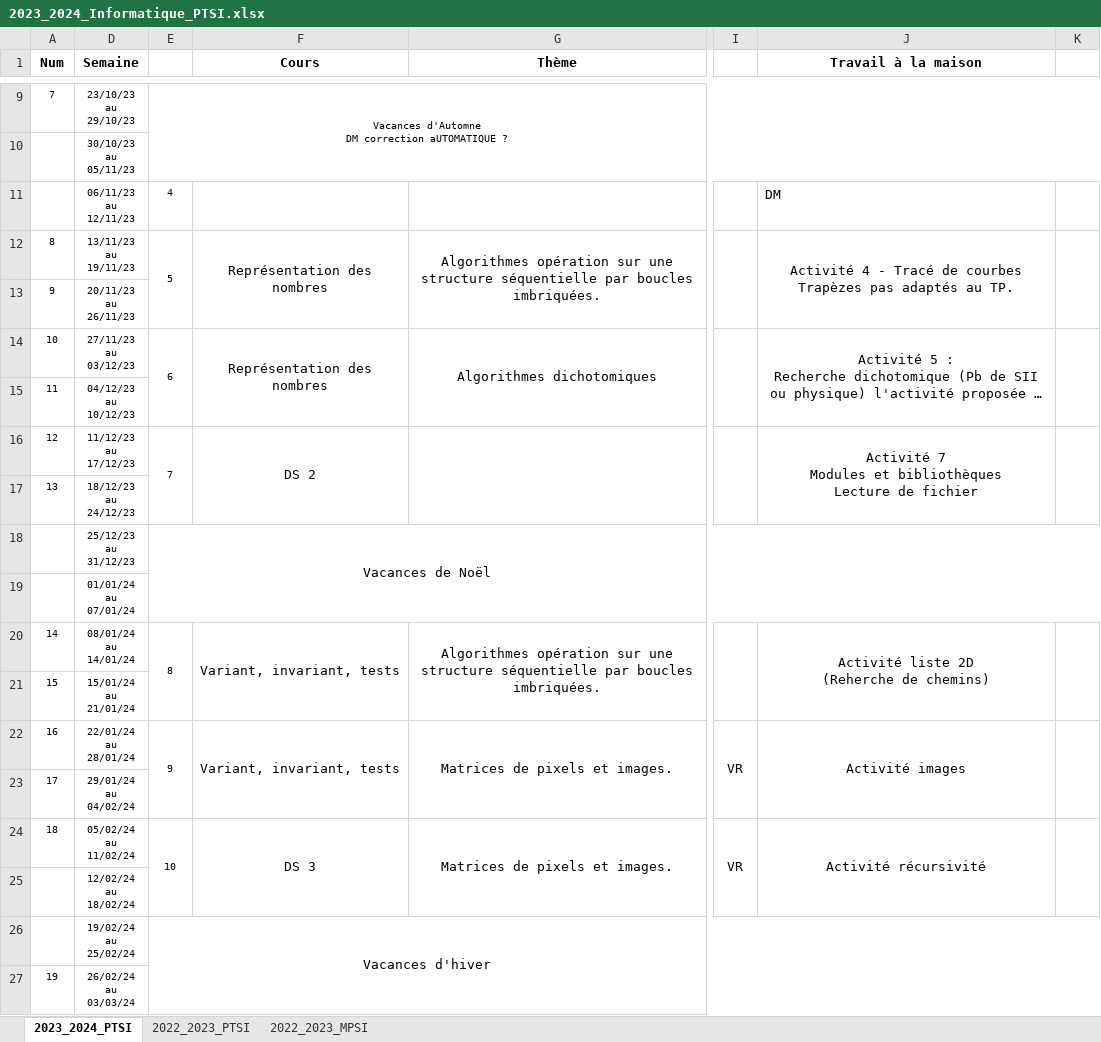
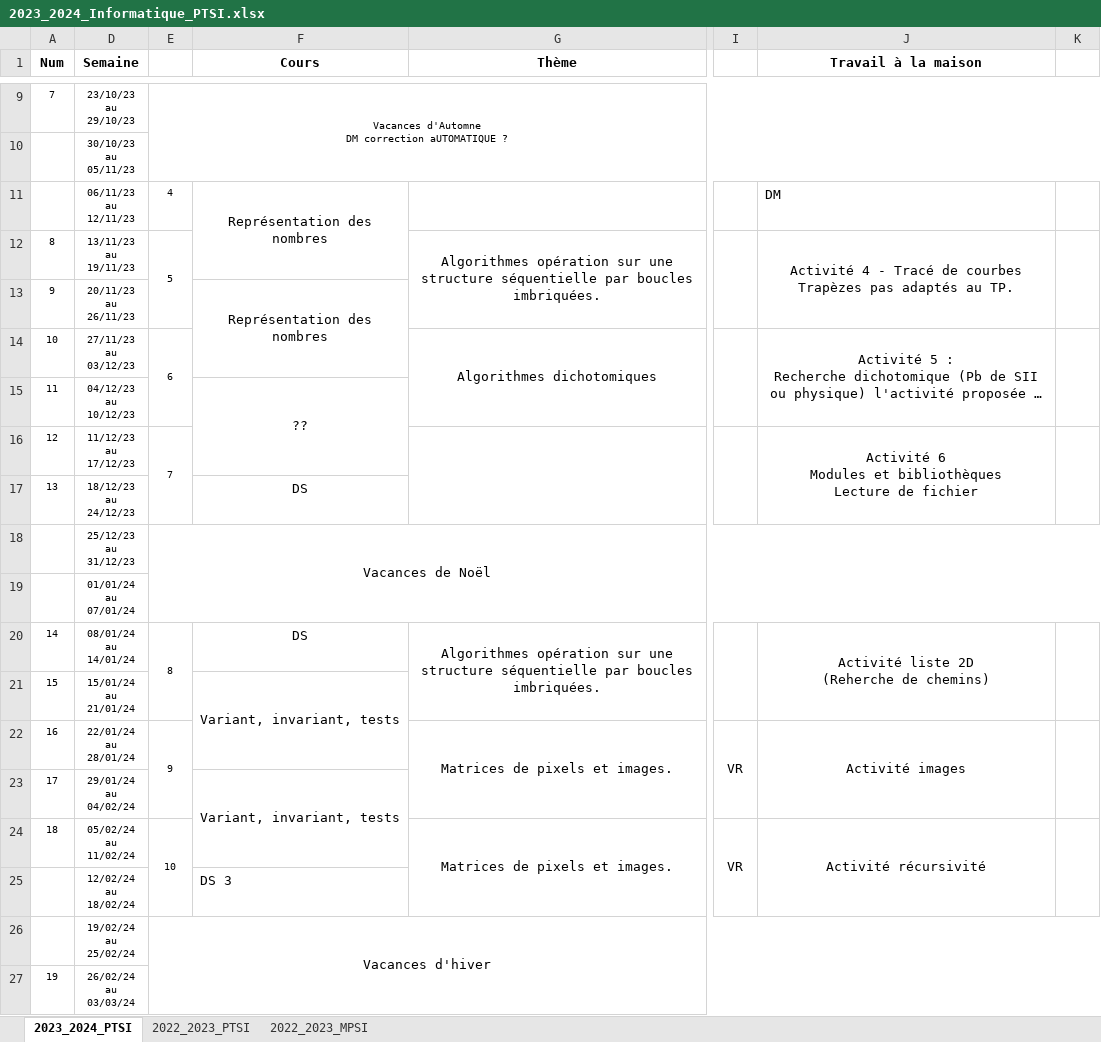
Before and after one commit to xpessoles/Informatique, an Excel workbook: Progressions/2023_2024_Informatique_PTSI.xlsx, sheet 2023_2024_PTSI, drawn as a sheet; only a part is shown, gaps mark what is left out; long unchanged cells end in …; values as stored, in another font and other column widths than the file's, no borders; ↵ is a line break in a cell; the diff names each change by its address in the sheet, - before the commit and + after, or states it on an @@ line.

Commit message:
Update 2023_2024_Informatique_PTSI.xlsx

```diff
--- a/Progressions/2023_2024_Informatique_PTSI.xlsx (sheet 2023_2024_PTSI)
+++ b/Progressions/2023_2024_Informatique_PTSI.xlsx (sheet 2023_2024_PTSI)
-F11 (Cours): (empty)
+F11 (Cours): Représentation des nombres
+F11:F12 merged
-F12 (Cours): Représentation des nombres
+F12 (Cours): (empty)
-F12:F13 merged
-F13 (Cours): (empty)
+F13 (Cours): Représentation des nombres
+F13:F14 merged
-F14 (Cours): Représentation des nombres
+F14 (Cours): (empty)
-F14:F15 merged
-F15 (Cours): (empty)
+F15 (Cours): ??
+F15:F16 merged
-F16 (Cours): DS 2
+F16 (Cours): (empty)
-F16:F17 merged
-J16 (Travail à la maison): Activité 7 ↵ Modules et…
+J16 (Travail à la maison): Activité 6 ↵ Modules et…
-F17 (Cours): (empty)
+F17 (Cours): DS
-F20 (Cours): Variant, invariant, tests
+F20 (Cours): DS
-F20:F21 merged
-F21 (Cours): (empty)
+F21 (Cours): Variant, invariant, tests
+F21:F22 merged
-F22 (Cours): Variant, invariant, tests
+F22 (Cours): (empty)
-F22:F23 merged
-F23 (Cours): (empty)
+F23 (Cours): Variant, invariant, tests
+F23:F24 merged
-F24 (Cours): DS 3
+F24 (Cours): (empty)
-F24:F25 merged
-F25 (Cours): (empty)
+F25 (Cours): DS 3
```
